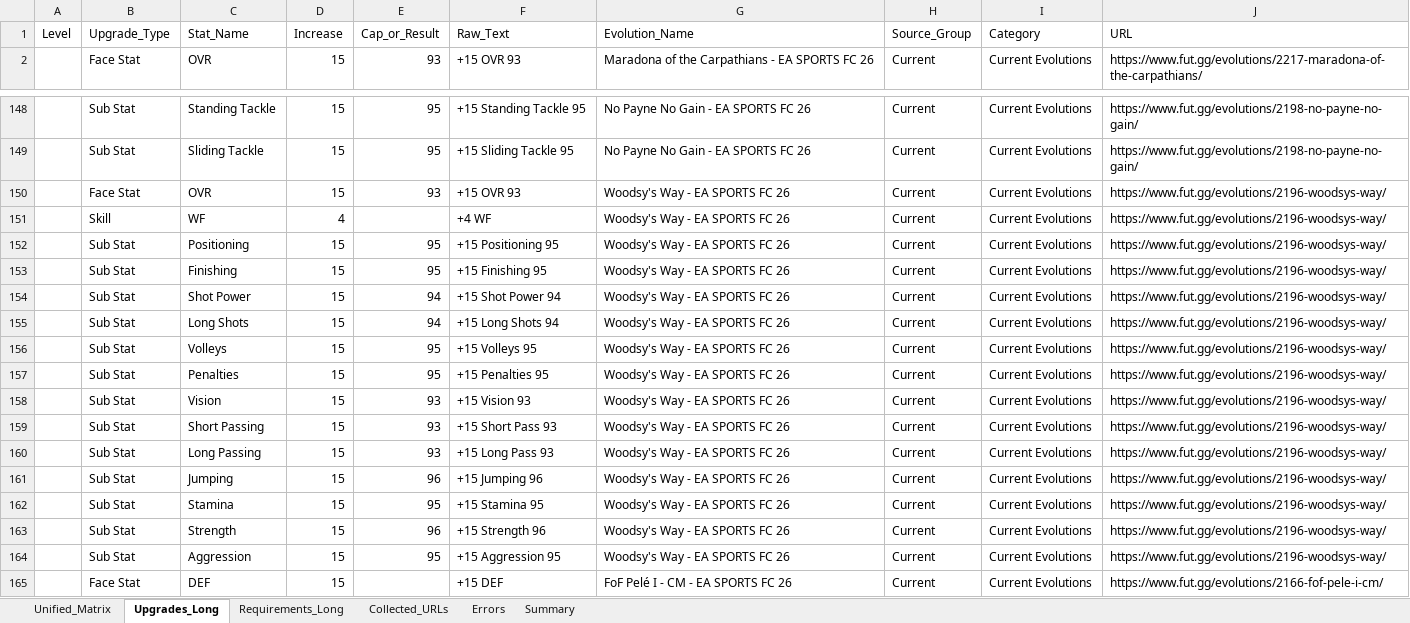
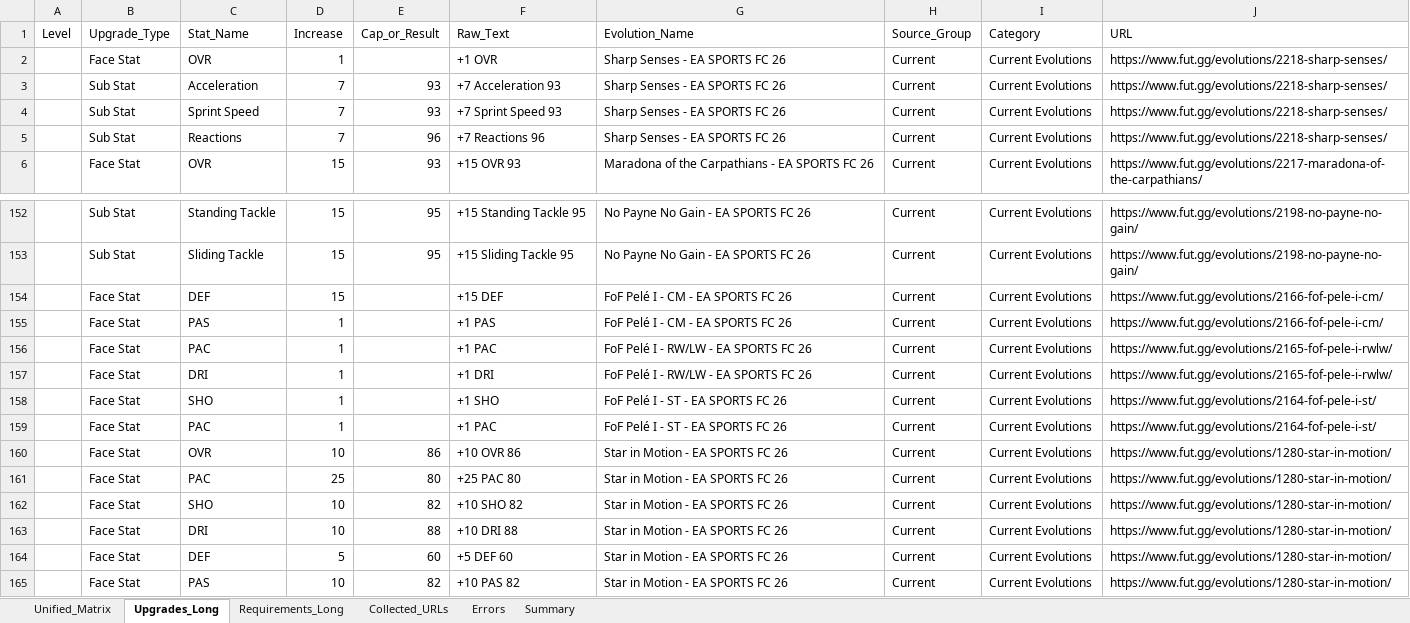
Before and after one commit to lemora87/futgg-objective-crawler, an Excel workbook: latest/evolutions_raw_latest.xlsx, sheet Upgrades_Long, drawn as a sheet; only a part is shown, gaps mark what is left out; the shorter side is filled out with more unchanged rows; values as stored, in another font and other column widths than the file's, no borders; removed rows and columns are numbered as before the commit, all else as after; the diff names each change by its address in the sheet, - before the commit and + after, or states it on an @@ line.

```diff
--- a/latest/evolutions_raw_latest.xlsx (sheet Upgrades_Long)
+++ b/latest/evolutions_raw_latest.xlsx (sheet Upgrades_Long)
+row 2:  | Face Stat | OVR | 1 |  | +1 OVR | Sharp Senses - EA SPORTS FC 26 | Current | Current Evolutions | https://www.fut.gg/evolutions/2218-sharp-senses/
+row 3:  | Sub Stat | Acceleration | 7 | 93 | +7 Acceleration 93 | Sharp Senses - EA SPORTS FC 26 | Current | Current Evolutions | https://www.fut.gg/evolutions/2218-sharp-senses/
+row 4:  | Sub Stat | Sprint Speed | 7 | 93 | +7 Sprint Speed 93 | Sharp Senses - EA SPORTS FC 26 | Current | Current Evolutions | https://www.fut.gg/evolutions/2218-sharp-senses/
+row 5:  | Sub Stat | Reactions | 7 | 96 | +7 Reactions 96 | Sharp Senses - EA SPORTS FC 26 | Current | Current Evolutions | https://www.fut.gg/evolutions/2218-sharp-senses/
-row 150:  | Face Stat | OVR | 15 | 93 | +15 OVR 93 | Woodsy's Way - EA SPORTS FC 26 | Current | Current Evolutions | https://www.fut.gg/evolutions/2196-woodsys-way/
-row 151:  | Skill | WF | 4 |  | +4 WF | Woodsy's Way - EA SPORTS FC 26 | Current | Current Evolutions | https://www.fut.gg/evolutions/2196-woodsys-way/
-row 152:  | Sub Stat | Positioning | 15 | 95 | +15 Positioning 95 | Woodsy's Way - EA SPORTS FC 26 | Current | Current Evolutions | https://www.fut.gg/evolutions/2196-woodsys-way/
-row 153:  | Sub Stat | Finishing | 15 | 95 | +15 Finishing 95 | Woodsy's Way - EA SPORTS FC 26 | Current | Current Evolutions | https://www.fut.gg/evolutions/2196-woodsys-way/
-row 154:  | Sub Stat | Shot Power | 15 | 94 | +15 Shot Power 94 | Woodsy's Way - EA SPORTS FC 26 | Current | Current Evolutions | https://www.fut.gg/evolutions/2196-woodsys-way/
-row 155:  | Sub Stat | Long Shots | 15 | 94 | +15 Long Shots 94 | Woodsy's Way - EA SPORTS FC 26 | Current | Current Evolutions | https://www.fut.gg/evolutions/2196-woodsys-way/
-row 156:  | Sub Stat | Volleys | 15 | 95 | +15 Volleys 95 | Woodsy's Way - EA SPORTS FC 26 | Current | Current Evolutions | https://www.fut.gg/evolutions/2196-woodsys-way/
-row 157:  | Sub Stat | Penalties | 15 | 95 | +15 Penalties 95 | Woodsy's Way - EA SPORTS FC 26 | Current | Current Evolutions | https://www.fut.gg/evolutions/2196-woodsys-way/
-row 158:  | Sub Stat | Vision | 15 | 93 | +15 Vision 93 | Woodsy's Way - EA SPORTS FC 26 | Current | Current Evolutions | https://www.fut.gg/evolutions/2196-woodsys-way/
-row 159:  | Sub Stat | Short Passing | 15 | 93 | +15 Short Pass 93 | Woodsy's Way - EA SPORTS FC 26 | Current | Current Evolutions | https://www.fut.gg/evolutions/2196-woodsys-way/
-row 160:  | Sub Stat | Long Passing | 15 | 93 | +15 Long Pass 93 | Woodsy's Way - EA SPORTS FC 26 | Current | Current Evolutions | https://www.fut.gg/evolutions/2196-woodsys-way/
-row 161:  | Sub Stat | Jumping | 15 | 96 | +15 Jumping 96 | Woodsy's Way - EA SPORTS FC 26 | Current | Current Evolutions | https://www.fut.gg/evolutions/2196-woodsys-way/
-row 162:  | Sub Stat | Stamina | 15 | 95 | +15 Stamina 95 | Woodsy's Way - EA SPORTS FC 26 | Current | Current Evolutions | https://www.fut.gg/evolutions/2196-woodsys-way/
-row 163:  | Sub Stat | Strength | 15 | 96 | +15 Strength 96 | Woodsy's Way - EA SPORTS FC 26 | Current | Current Evolutions | https://www.fut.gg/evolutions/2196-woodsys-way/
-row 164:  | Sub Stat | Aggression | 15 | 95 | +15 Aggression 95 | Woodsy's Way - EA SPORTS FC 26 | Current | Current Evolutions | https://www.fut.gg/evolutions/2196-woodsys-way/
```
Also changed, not shown: sheet Unified_Matrix, sheet Requirements_Long, sheet Collected_URLs, sheet Summary, latest/evolutions_analysis_latest.xlsx.
